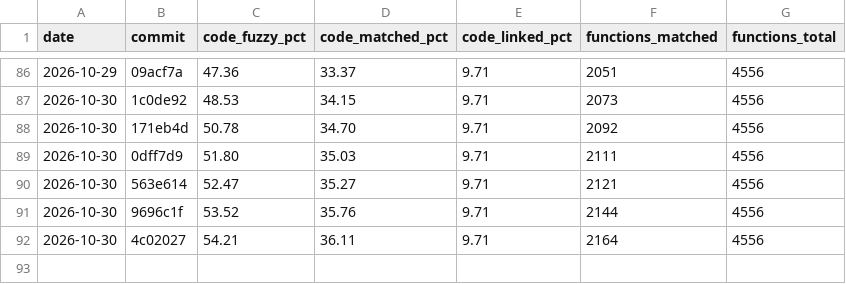
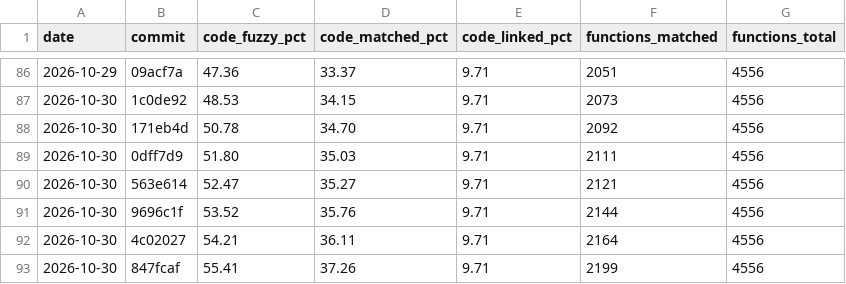
Before and after one commit to YggdrasziI/ts2-castaway-decomp, a CSV file: progress/eur/history.csv, drawn as a sheet; only a part is shown, gaps mark what is left out.

Commit message:
Record progress after the survival guide unit

```diff
--- a/progress/eur/history.csv
+++ b/progress/eur/history.csv
@@ -92 +92,2 @@ date,commit,code_fuzzy_pct,code_matched_pct,code_linked_pct,functions_matched,fu
 2026-10-30,4c02027,54.21,36.11,9.71,2164,4556
+2026-10-30,847fcaf,55.41,37.26,9.71,2199,4556
```
Also changed, not shown: 4 other files.
